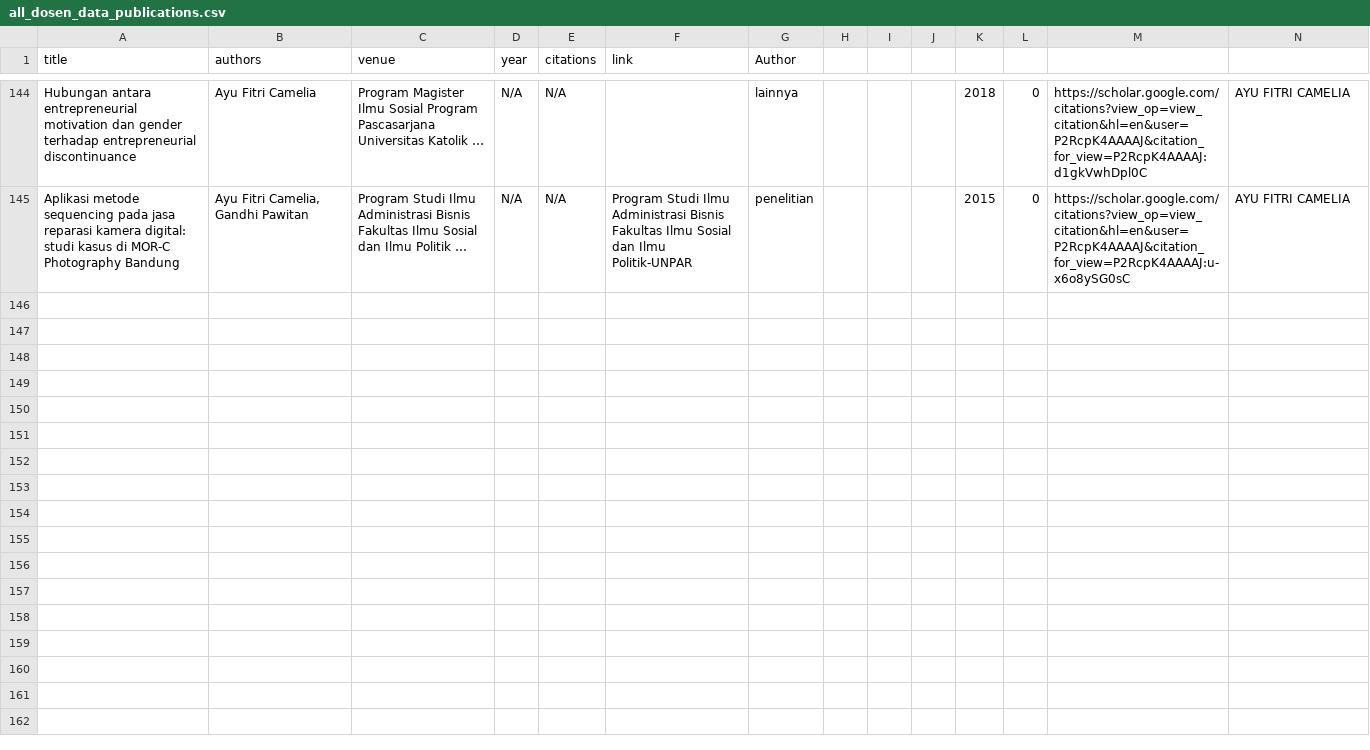
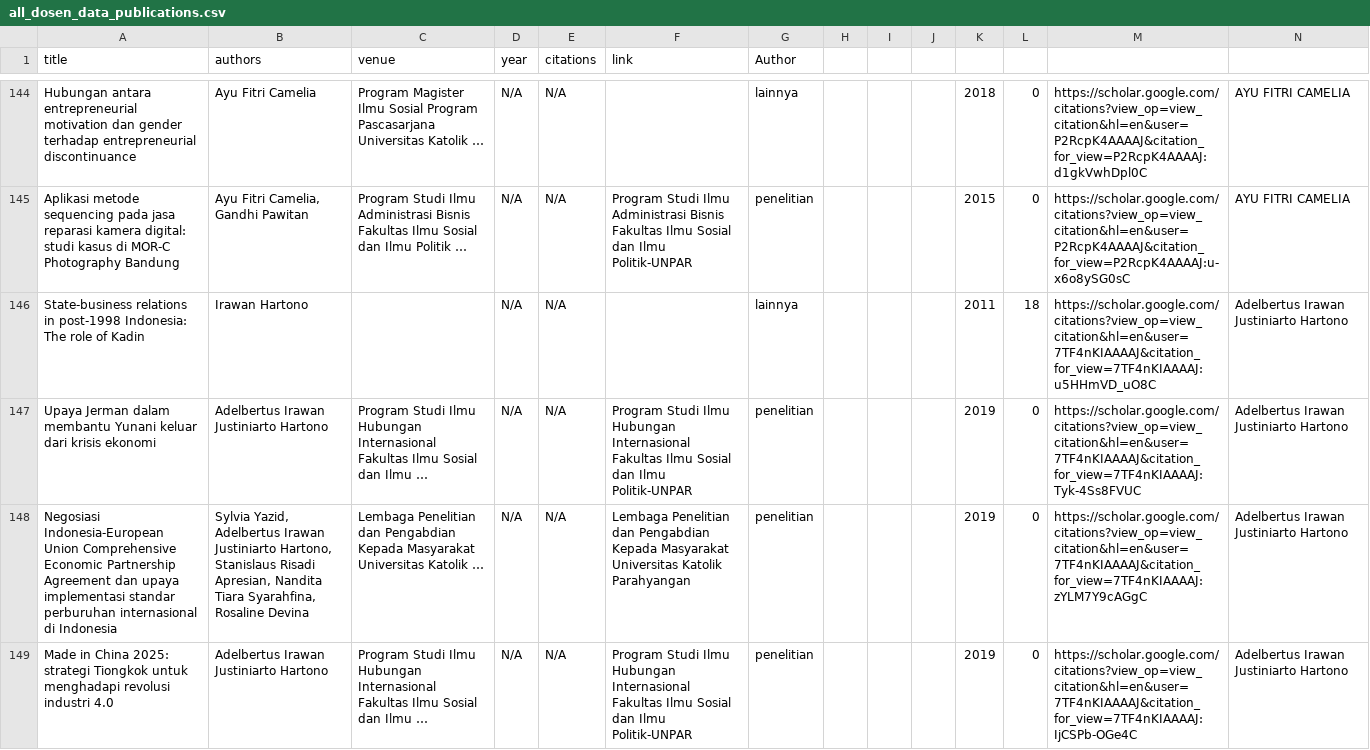
Before and after one commit to harihartosuryaangestiono/ProDS-System, a CSV file: backend/all_dosen_data_publications.csv, drawn as a sheet; only a part is shown, gaps mark what is left out; the diff covers the shown part only; the diff names each change by its address in the sheet, - before the commit and + after, or states it on an @@ line.

Commit message:
menambahkan filter fakultas dan jurusan pada halaman scholarpublikasi, memperbaiki nilai sitasi gs

```diff
--- a/backend/all_dosen_data_publications.csv
+++ b/backend/all_dosen_data_publications.csv
+row 146: State-business relations in post-1998 Indonesia: The role of Kadin | Irawan Hartono |  | N/A | N/A |  | lainnya |  |  |  | 2011 | 18 | https://scholar.google.com/citations?view_op=view_citation&hl=en&user=7TF4nKIAAAAJ&citation_for_view=7TF4nKIAAAAJ:u5HHmVD_uO8C | Adelbertus Irawan Justiniarto Hartono
+row 147: Upaya Jerman dalam membantu Yunani keluar dari krisis ekonomi | Adelbertus Irawan Justiniarto Hartono | Program Studi Ilmu Hubungan Internasional Fakultas Ilmu Sosial dan Ilmu … | N/A | N/A | Program Studi Ilmu Hubungan Internasional Fakultas Ilmu Sosial dan Ilmu Politik-UNPAR | penelitian |  |  |  | 2019 | 0 | https://scholar.google.com/citations?view_op=view_citation&hl=en&user=7TF4nKIAAAAJ&citation_for_view=7TF4nKIAAAAJ:Tyk-4Ss8FVUC | Adelbertus Irawan Justiniarto Hartono
+row 148: Negosiasi Indonesia-European Union Comprehensive Economic Partnership Agreement dan upaya implementasi standar perburuhan internasional di Indonesia | Sylvia Yazid, Adelbertus Irawan Justiniarto Hartono, Stanislaus Risadi Apresian, Nandita Tiara Syarahfina, Rosaline Devina | Lembaga Penelitian dan Pengabdian Kepada Masyarakat Universitas Katolik … | N/A | N/A | Lembaga Penelitian dan Pengabdian Kepada Masyarakat Universitas Katolik Parahyangan | penelitian |  |  |  | 2019 | 0 | https://scholar.google.com/citations?view_op=view_citation&hl=en&user=7TF4nKIAAAAJ&citation_for_view=7TF4nKIAAAAJ:zYLM7Y9cAGgC | Adelbertus Irawan Justiniarto Hartono
+row 149: Made in China 2025: strategi Tiongkok untuk menghadapi revolusi industri 4.0 | Adelbertus Irawan Justiniarto Hartono | Program Studi Ilmu Hubungan Internasional Fakultas Ilmu Sosial dan Ilmu … | N/A | N/A | Program Studi Ilmu Hubungan Internasional Fakultas Ilmu Sosial dan Ilmu Politik-UNPAR | penelitian |  |  |  | 2019 | 0 | https://scholar.google.com/citations?view_op=view_citation&hl=en&user=7TF4nKIAAAAJ&citation_for_view=7TF4nKIAAAAJ:IjCSPb-OGe4C | Adelbertus Irawan Justiniarto Hartono
```
Also changed, not shown: 10 added rows elsewhere in this file, backend/all_dosen_data_profiles.csv, 2 other files.
